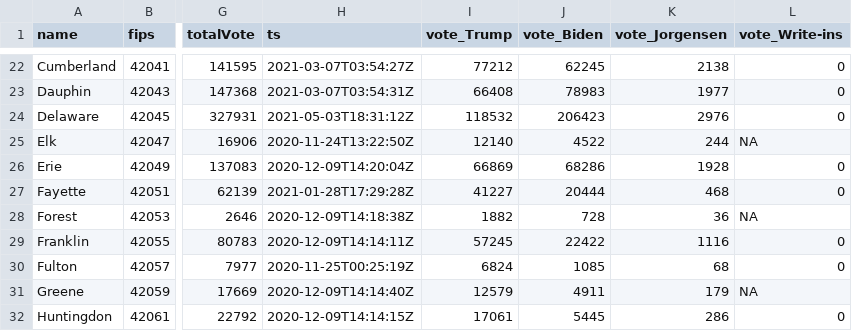
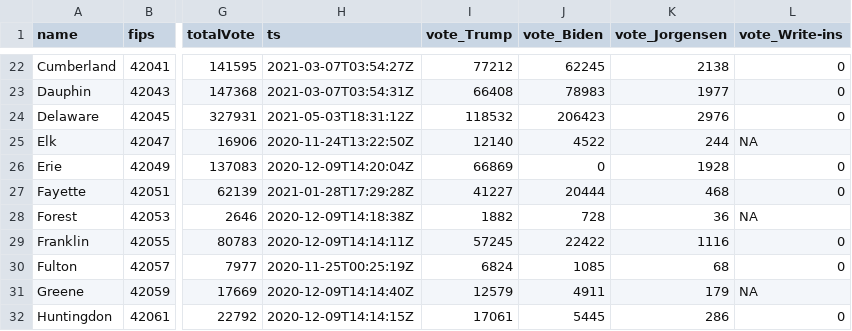
Before and after one commit to jkelly3rd/election, a CSV file: data/county_votes_pa.csv, drawn as a sheet; only a part is shown, gaps mark what is left out; the diff names each change by its address in the sheet, - before the commit and + after, or states it on an @@ line.

Commit message:
Upload test change

```diff
--- a/data/county_votes_pa.csv
+++ b/data/county_votes_pa.csv
-J26 (vote_Biden): 68286
+J26 (vote_Biden): 0
```
